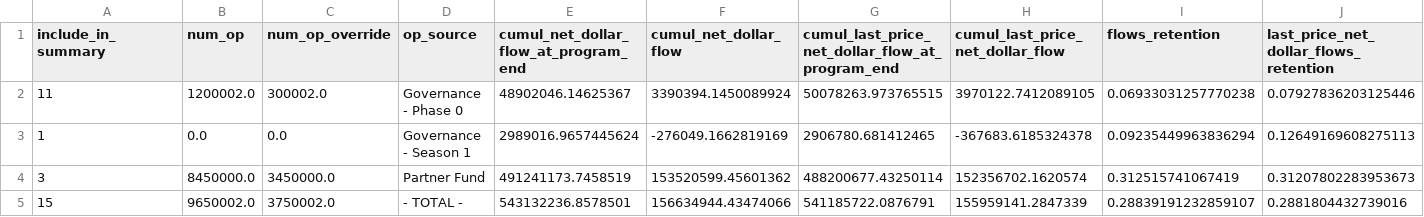
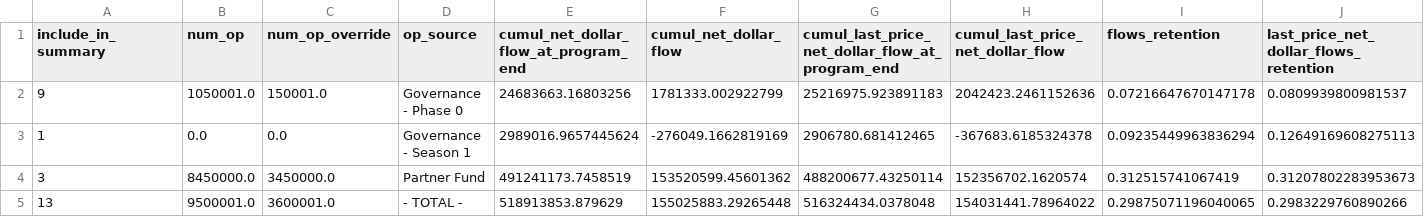
Before and after one commit to ethereum-optimism/op-analytics, a CSV file: op_rewards_tracking/csv_outputs/season_summary_completed_stats.csv, drawn as a sheet; removed rows and columns are numbered as before the commit, all else as after; the diff names each change by its address in the sheet, - before the commit and + after, or states it on an @@ line.

```diff
--- a/op_rewards_tracking/csv_outputs/season_summary_completed_stats.csv
+++ b/op_rewards_tracking/csv_outputs/season_summary_completed_stats.csv
-row 2: 11 | 1200002.0 | 300002.0 | Governance - Phase 0 | 48902046.14625367 | 3390394.1450089924 | 50078263.973765515 | 3970122.7412089105 | 0.06933031257770238 | 0.07927836203125446
+row 2: 9 | 1050001.0 | 150001.0 | Governance - Phase 0 | 24683663.16803256 | 1781333.002922799 | 25216975.923891183 | 2042423.2461152636 | 0.07216647670147178 | 0.0809939800981537
-row 5: 15 | 9650002.0 | 3750002.0 | - TOTAL - | 543132236.8578501 | 156634944.43474066 | 541185722.0876791 | 155959141.2847339 | 0.28839191232859107 | 0.2881804432739016
+row 5: 13 | 9500001.0 | 3600001.0 | - TOTAL - | 518913853.879629 | 155025883.29265448 | 516324434.0378048 | 154031441.78964022 | 0.29875071196040065 | 0.2983229760890266
```
Also changed, not shown: op_rewards_tracking/csv_outputs/season_summary_stats.csv, op_rewards_tracking/inputs/op_incentive_protocols.csv, 3 other files.
